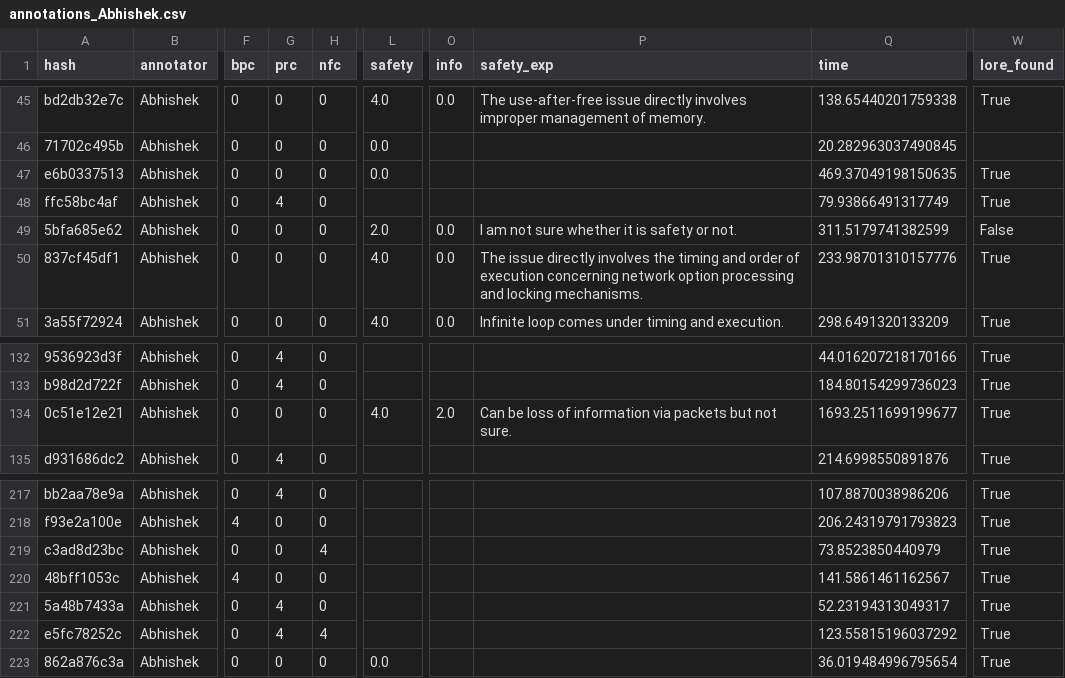
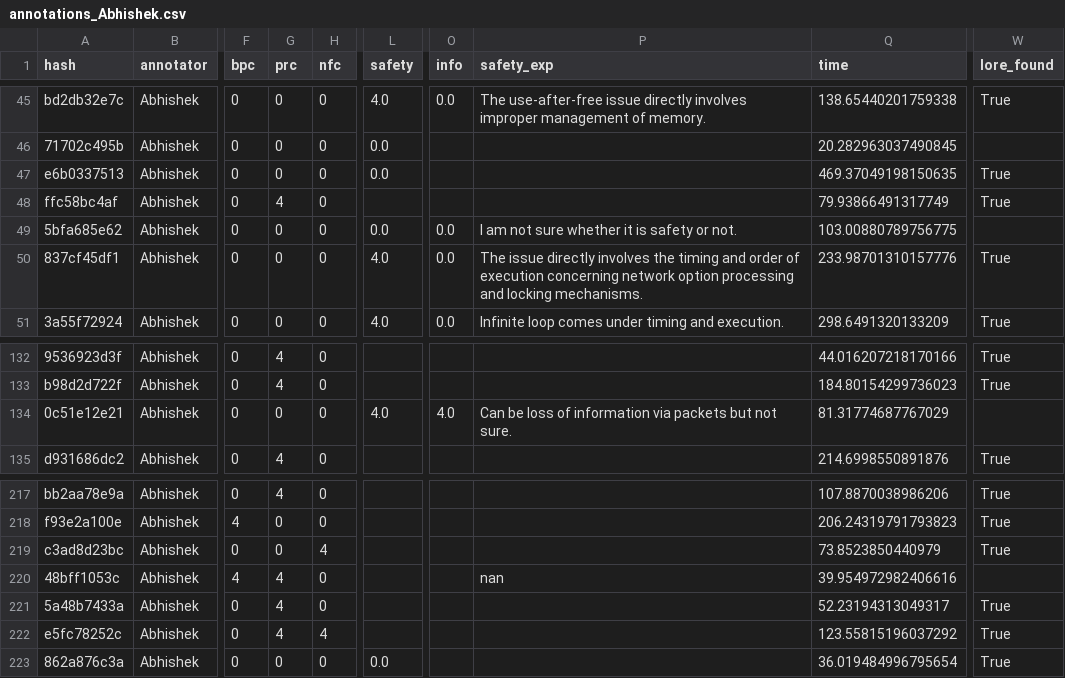
Before and after one commit to codeurjc/linux-bugs, a CSV file: commit-annotator/annotations_Abhishek.csv, drawn as a sheet; only a part is shown, gaps mark what is left out; the diff covers the shown part only; the diff names each change by its address in the sheet, - before the commit and + after, or states it on an @@ line.

```diff
--- a/commit-annotator/annotations_Abhishek.csv
+++ b/commit-annotator/annotations_Abhishek.csv
-L49 (safety): 2.0
+L49 (safety): 0.0
-Q49 (time): 311.5179741382599
+Q49 (time): 103.00880789756775
-W49 (lore_found): False
+W49 (lore_found): (empty)
-O134 (info): 2.0
+O134 (info): 4.0
-Q134 (time): 1693.2511699199677
+Q134 (time): 81.31774687767029
-W134 (lore_found): True
+W134 (lore_found): (empty)
-G220 (prc): 0
+G220 (prc): 4
-P220 (safety_exp): (empty)
+P220 (safety_exp): nan
-Q220 (time): 141.5861461162567
+Q220 (time): 39.954972982406616
-W220 (lore_found): True
+W220 (lore_found): (empty)
```
Also changed, not shown: 34 edited cells elsewhere in this file.
